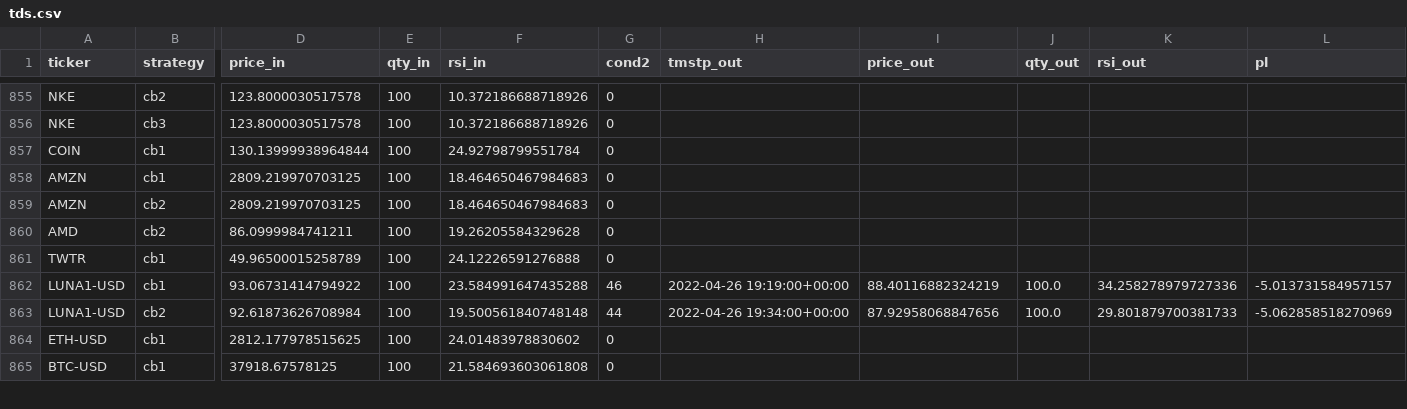
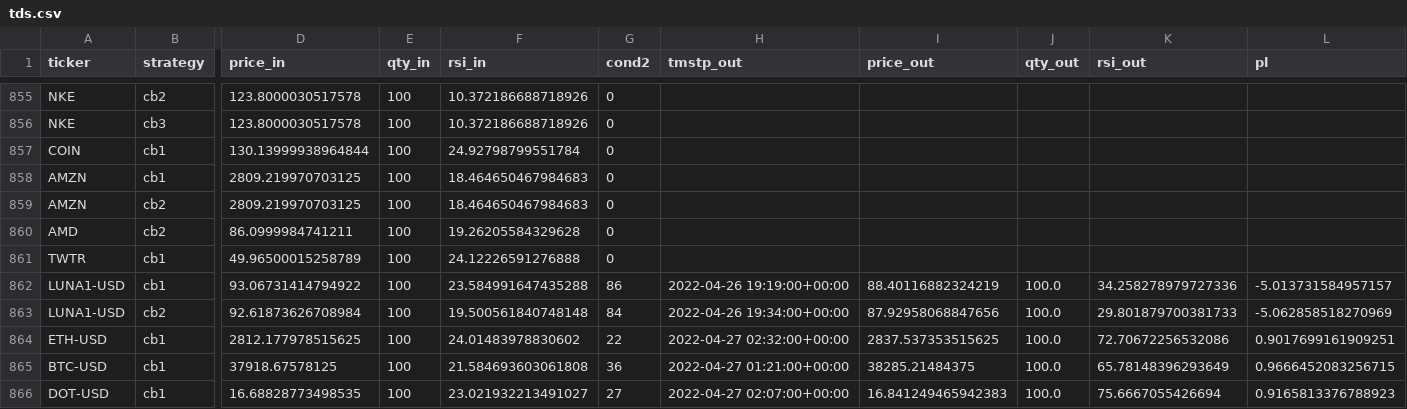
Before and after one commit to sjuanandres0/Chewbacca, a CSV file: tds.csv, drawn as a sheet; only a part is shown, gaps mark what is left out; rows hold the shown columns only; the diff covers the shown part only; the diff names each change by its address in the sheet, - before the commit and + after, or states it on an @@ line.

```diff
--- a/tds.csv
+++ b/tds.csv
-G862 (cond2): 46
+G862 (cond2): 86
-G863 (cond2): 44
+G863 (cond2): 84
-G864 (cond2): 0
+G864 (cond2): 22
-H864 (tmstp_out): (empty)
+H864 (tmstp_out): 2022-04-27 02:32:00+00:00
-I864 (price_out): (empty)
+I864 (price_out): 2837.537353515625
-J864:J865 (qty_out): (empty)
+J864:J865 (qty_out): 100.0
-K864 (rsi_out): (empty)
+K864 (rsi_out): 72.70672256532086
-L864 (pl): (empty)
+L864 (pl): 0.9017699161909251
-G865 (cond2): 0
+G865 (cond2): 36
-H865 (tmstp_out): (empty)
+H865 (tmstp_out): 2022-04-27 01:21:00+00:00
-I865 (price_out): (empty)
+I865 (price_out): 38285.21484375
-K865 (rsi_out): (empty)
+K865 (rsi_out): 65.78148396293649
-L865 (pl): (empty)
+L865 (pl): 0.9666452083256715
+row 866: DOT-USD | cb1 | 16.68828773498535 | 100 | 23.021932213491027 | 27 | 2022-04-27 02:07:00+00:00 | 16.841249465942383 | 100.0 | 75.6667055426694 | 0.9165813376788923
```
Also changed, not shown: 4 added rows and 39 edited cells elsewhere in this file.
